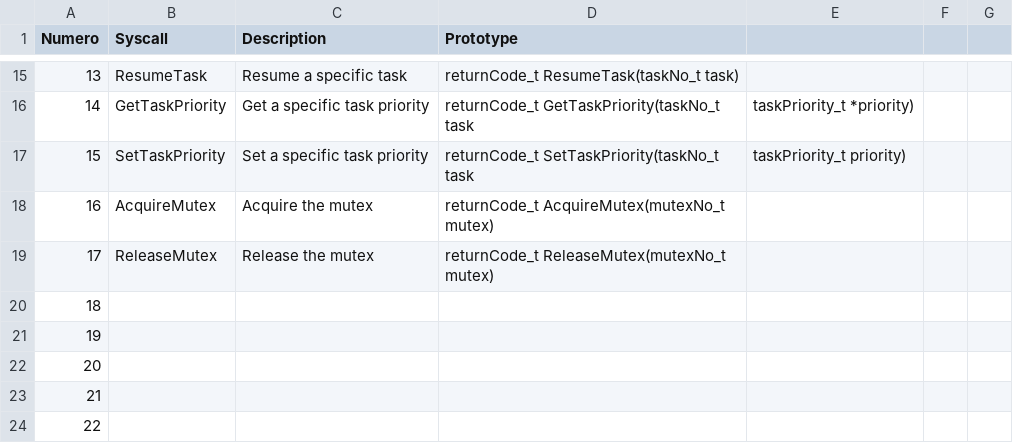
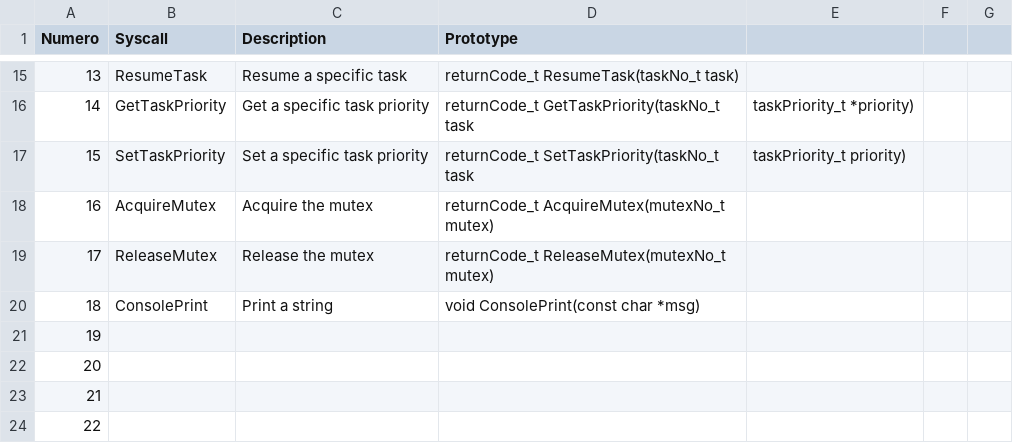
Before and after one commit to TOLOSAT/flight-software, a CSV file: doc/syscalls/syscalls_list.csv, drawn as a sheet; only a part is shown, gaps mark what is left out.

Commit message:
Added ConsolePrint in syscall list and updated tests

```diff
--- a/doc/syscalls/syscalls_list.csv
+++ b/doc/syscalls/syscalls_list.csv
@@ -19,3 +19,3 @@ Numero,Syscall,Description,Prototype
 17,ReleaseMutex,Release the mutex,returnCode_t ReleaseMutex(mutexNo_t mutex)
-18,,,
+18,ConsolePrint,Print a string,void ConsolePrint(const char *msg)
 19,,,
```
